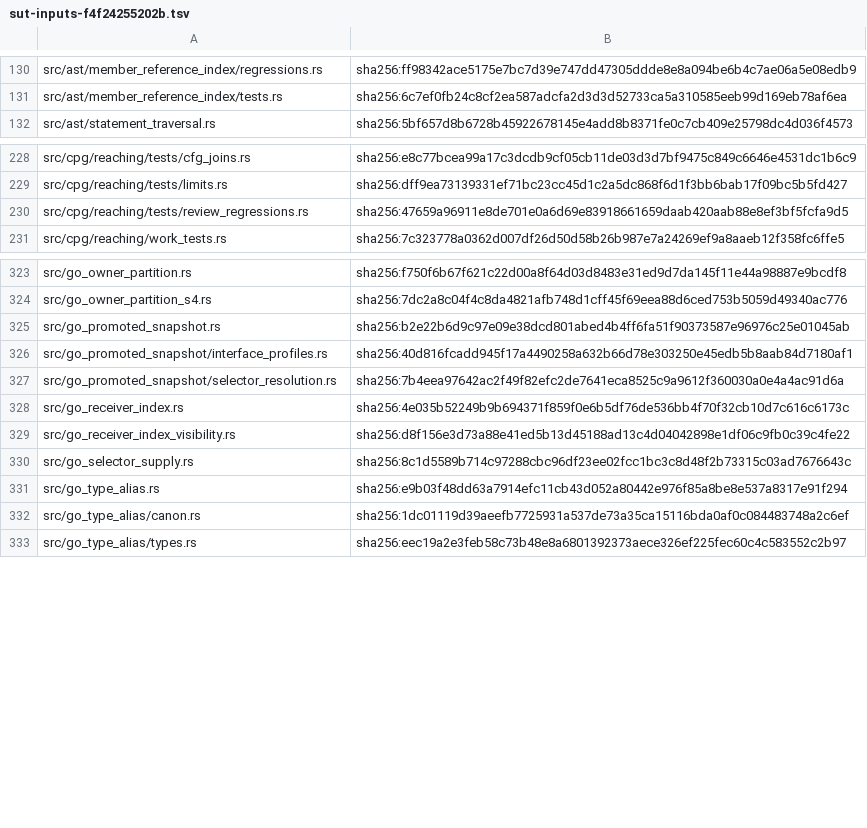
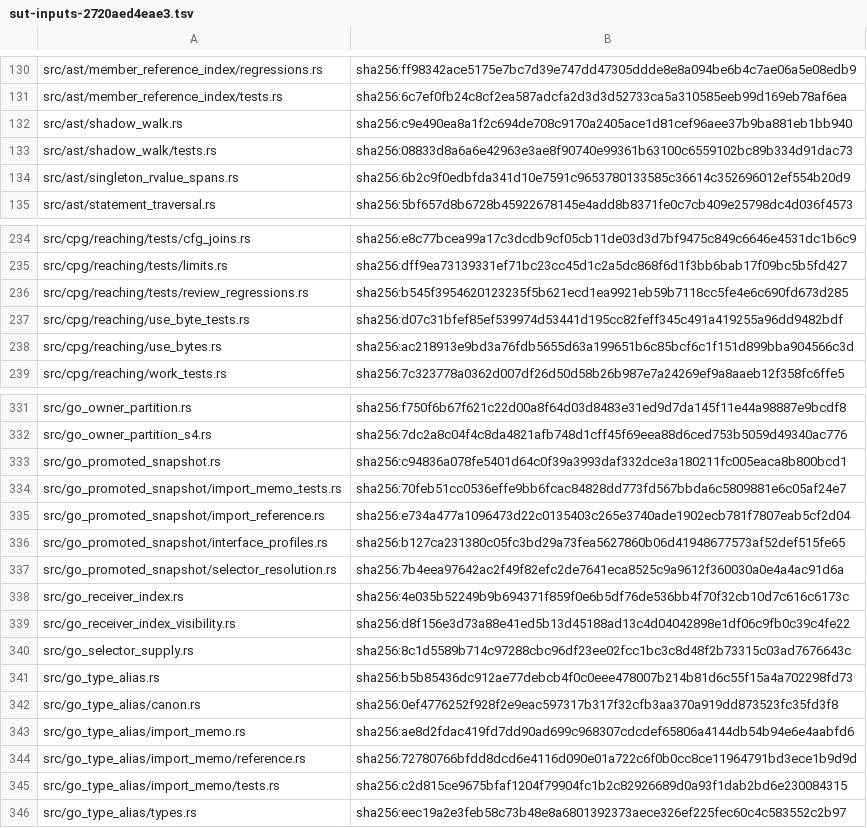
Before and after one commit to shoedog/prism, a TSV file: eval/closure/sut-inputs-2720aed4eae3.tsv (was eval/closure/sut-inputs-f4f24255202b.tsv), drawn as a sheet; only a part is shown, gaps mark what is left out; the diff covers the shown part only.

```diff
--- a/eval/closure/sut-inputs-f4f24255202b.tsv
+++ b/eval/closure/sut-inputs-2720aed4eae3.tsv
@@ -131,2 +131,5 @@ src/ast/member_reference_index/regressions.rs	sha256:ff98342ace5175e7bc7d39e747d
 src/ast/member_reference_index/tests.rs	sha256:6c7ef0fb24c8cf2ea587adcfa2d3d3d52733ca5a310585eeb99d169eb78af6ea
+src/ast/shadow_walk.rs	sha256:c9e490ea8a1f2c694de708c9170a2405ace1d81cef96aee37b9ba881eb1bb940
+src/ast/shadow_walk/tests.rs	sha256:08833d8a6a6e42963e3ae8f90740e99361b63100c6559102bc89b334d91dac73
+src/ast/singleton_rvalue_spans.rs	sha256:6b2c9f0edbfda341d10e7591c9653780133585c36614c352696012ef554b20d9
 src/ast/statement_traversal.rs	sha256:5bf657d8b6728b45922678145e4add8b8371fe0c7cb409e25798dc4d036f4573
@@ -229,3 +235,5 @@ src/cpg/reaching/tests/cfg_joins.rs	sha256:e8c77bcea99a17c3dcdb9cf05cb11de03d3d7
 src/cpg/reaching/tests/limits.rs	sha256:dff9ea73139331ef71bc23cc45d1c2a5dc868f6d1f3bb6bab17f09bc5b5fd427
-src/cpg/reaching/tests/review_regressions.rs	sha256:47659a96911e8de701e0a6d69e83918661659daab420aab88e8ef3bf5fcfa9d5
+src/cpg/reaching/tests/review_regressions.rs	sha256:b545f3954620123235f5b621ecd1ea9921eb59b7118cc5fe4e6c690fd673d285
+src/cpg/reaching/use_byte_tests.rs	sha256:d07c31bfef85ef539974d53441d195cc82feff345c491a419255a96dd9482bdf
+src/cpg/reaching/use_bytes.rs	sha256:ac218913e9bd3a76fdb5655d63a199651b6c85bcf6c1f151d899bba904566c3d
 src/cpg/reaching/work_tests.rs	sha256:7c323778a0362d007df26d50d58b26b987e7a24269ef9a8aaeb12f358fc6ffe5
@@ -324,4 +332,6 @@ src/go_owner_partition.rs	sha256:f750f6b67f621c22d00a8f64d03d8483e31ed9d7da145f1
 src/go_owner_partition_s4.rs	sha256:7dc2a8c04f4c8da4821afb748d1cff45f69eea88d6ced753b5059d49340ac776
-src/go_promoted_snapshot.rs	sha256:b2e22b6d9c97e09e38dcd801abed4b4ff6fa51f90373587e96976c25e01045ab
-src/go_promoted_snapshot/interface_profiles.rs	sha256:40d816fcadd945f17a4490258a632b66d78e303250e45edb5b8aab84d7180af1
+src/go_promoted_snapshot.rs	sha256:c94836a078fe5401d64c0f39a3993daf332dce3a180211fc005eaca8b800bcd1
+src/go_promoted_snapshot/import_memo_tests.rs	sha256:70feb51cc0536effe9bb6fcac84828dd773fd567bbda6c5809881e6c05af24e7
+src/go_promoted_snapshot/import_reference.rs	sha256:e734a477a1096473d22c0135403c265e3740ade1902ecb781f7807eab5cf2d04
+src/go_promoted_snapshot/interface_profiles.rs	sha256:b127ca231380c05fc3bd29a73fea5627860b06d41948677573af52def515fe65
 src/go_promoted_snapshot/selector_resolution.rs	sha256:7b4eea97642ac2f49f82efc2de7641eca8525c9a9612f360030a0e4a4ac91d6a
@@ -330,4 +340,7 @@ src/go_receiver_index_visibility.rs	sha256:d8f156e3d73a88e41ed5b13d45188ad13c4d0
 src/go_selector_supply.rs	sha256:8c1d5589b714c97288cbc96df23ee02fcc1bc3c8d48f2b73315c03ad7676643c
-src/go_type_alias.rs	sha256:e9b03f48dd63a7914efc11cb43d052a80442e976f85a8be8e537a8317e91f294
-src/go_type_alias/canon.rs	sha256:1dc01119d39aeefb7725931a537de73a35ca15116bda0af0c084483748a2c6ef
+src/go_type_alias.rs	sha256:b5b85436dc912ae77debcb4f0c0eee478007b214b81d6c55f15a4a702298fd73
+src/go_type_alias/canon.rs	sha256:0ef4776252f928f2e9eac597317b317f32cfb3aa370a919dd873523fc35fd3f8
+src/go_type_alias/import_memo.rs	sha256:ae8d2fdac419fd7dd90ad699c968307cdcdef65806a4144db54b94e6e4aabfd6
+src/go_type_alias/import_memo/reference.rs	sha256:72780766bfdd8dcd6e4116d090e01a722c6f0b0cc8ce11964791bd3ece1b9d9d
+src/go_type_alias/import_memo/tests.rs	sha256:c2d815ce9675bfaf1204f79904fc1b2c82926689d0a93f1dab2bd6e230084315
 src/go_type_alias/types.rs	sha256:eec19a2e3feb58c73b48e8a6801392373aece326ef225fec60c4c583552c2b97
```
Also changed, not shown: 5 added rows and 28 edited cells elsewhere in this file, eval/closure/prism-corpus-bc43b0907c3b.tsv, 7 other files.
